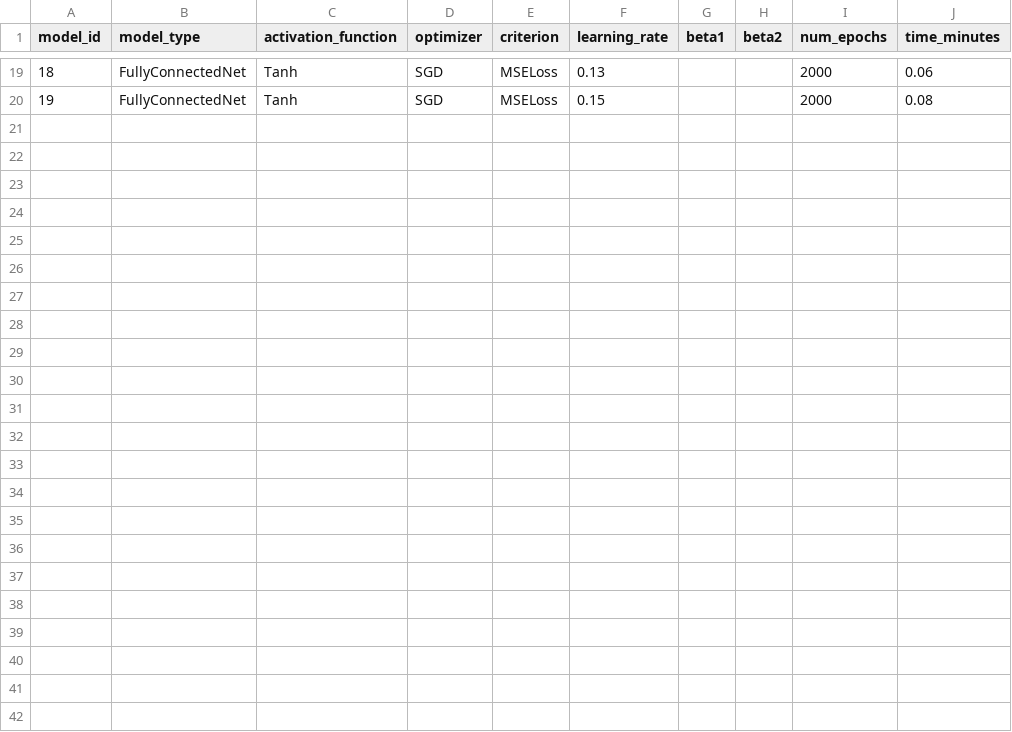
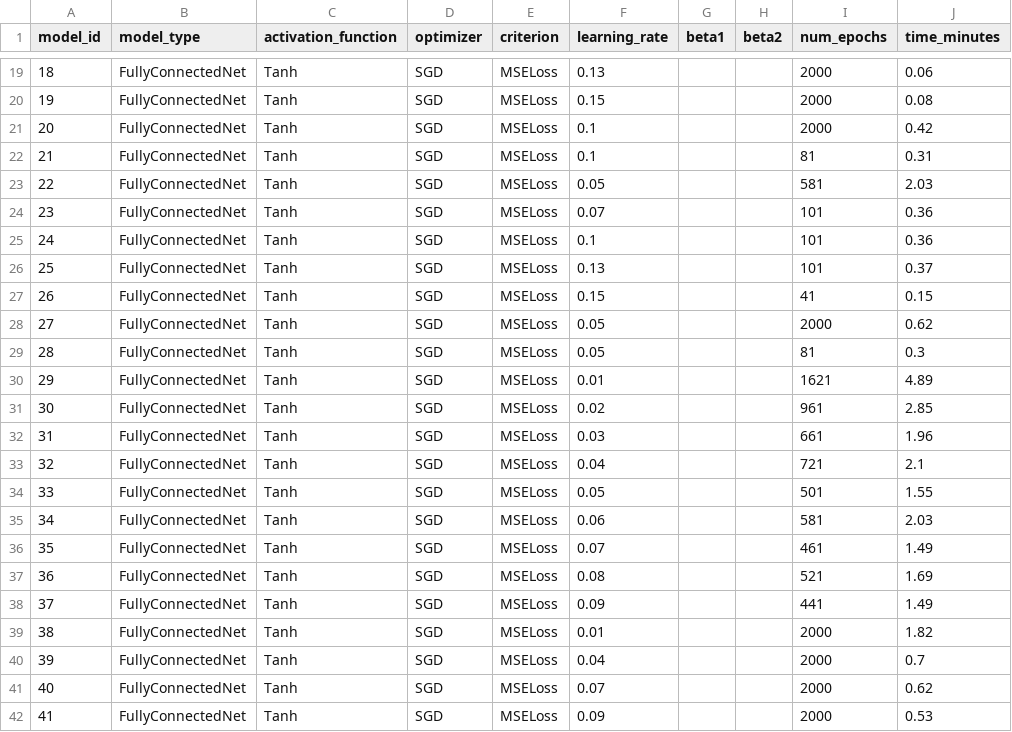
Before and after one commit to mfjacobsen/Investigating-NN-Optimizers, a CSV file: output/eos/sgd_EC/metadata.csv, drawn as a sheet; only a part is shown, gaps mark what is left out; the diff names each change by its address in the sheet, - before the commit and + after, or states it on an @@ line.

```diff
--- a/output/eos/sgd_EC/metadata.csv
+++ b/output/eos/sgd_EC/metadata.csv
+row 21: 20 | FullyConnectedNet | Tanh | SGD | MSELoss | 0.1 |  |  | 2000 | 0.42
+row 22: 21 | FullyConnectedNet | Tanh | SGD | MSELoss | 0.1 |  |  | 81 | 0.31
+row 23: 22 | FullyConnectedNet | Tanh | SGD | MSELoss | 0.05 |  |  | 581 | 2.03
+row 24: 23 | FullyConnectedNet | Tanh | SGD | MSELoss | 0.07 |  |  | 101 | 0.36
+row 25: 24 | FullyConnectedNet | Tanh | SGD | MSELoss | 0.1 |  |  | 101 | 0.36
+row 26: 25 | FullyConnectedNet | Tanh | SGD | MSELoss | 0.13 |  |  | 101 | 0.37
+row 27: 26 | FullyConnectedNet | Tanh | SGD | MSELoss | 0.15 |  |  | 41 | 0.15
+row 28: 27 | FullyConnectedNet | Tanh | SGD | MSELoss | 0.05 |  |  | 2000 | 0.62
+row 29: 28 | FullyConnectedNet | Tanh | SGD | MSELoss | 0.05 |  |  | 81 | 0.3
+row 30: 29 | FullyConnectedNet | Tanh | SGD | MSELoss | 0.01 |  |  | 1621 | 4.89
+row 31: 30 | FullyConnectedNet | Tanh | SGD | MSELoss | 0.02 |  |  | 961 | 2.85
+row 32: 31 | FullyConnectedNet | Tanh | SGD | MSELoss | 0.03 |  |  | 661 | 1.96
+row 33: 32 | FullyConnectedNet | Tanh | SGD | MSELoss | 0.04 |  |  | 721 | 2.1
+row 34: 33 | FullyConnectedNet | Tanh | SGD | MSELoss | 0.05 |  |  | 501 | 1.55
+row 35: 34 | FullyConnectedNet | Tanh | SGD | MSELoss | 0.06 |  |  | 581 | 2.03
+row 36: 35 | FullyConnectedNet | Tanh | SGD | MSELoss | 0.07 |  |  | 461 | 1.49
+row 37: 36 | FullyConnectedNet | Tanh | SGD | MSELoss | 0.08 |  |  | 521 | 1.69
+row 38: 37 | FullyConnectedNet | Tanh | SGD | MSELoss | 0.09 |  |  | 441 | 1.49
+row 39: 38 | FullyConnectedNet | Tanh | SGD | MSELoss | 0.01 |  |  | 2000 | 1.82
+row 40: 39 | FullyConnectedNet | Tanh | SGD | MSELoss | 0.04 |  |  | 2000 | 0.7
+row 41: 40 | FullyConnectedNet | Tanh | SGD | MSELoss | 0.07 |  |  | 2000 | 0.62
+row 42: 41 | FullyConnectedNet | Tanh | SGD | MSELoss | 0.09 |  |  | 2000 | 0.53
```
Also changed, not shown: 3 other files.
